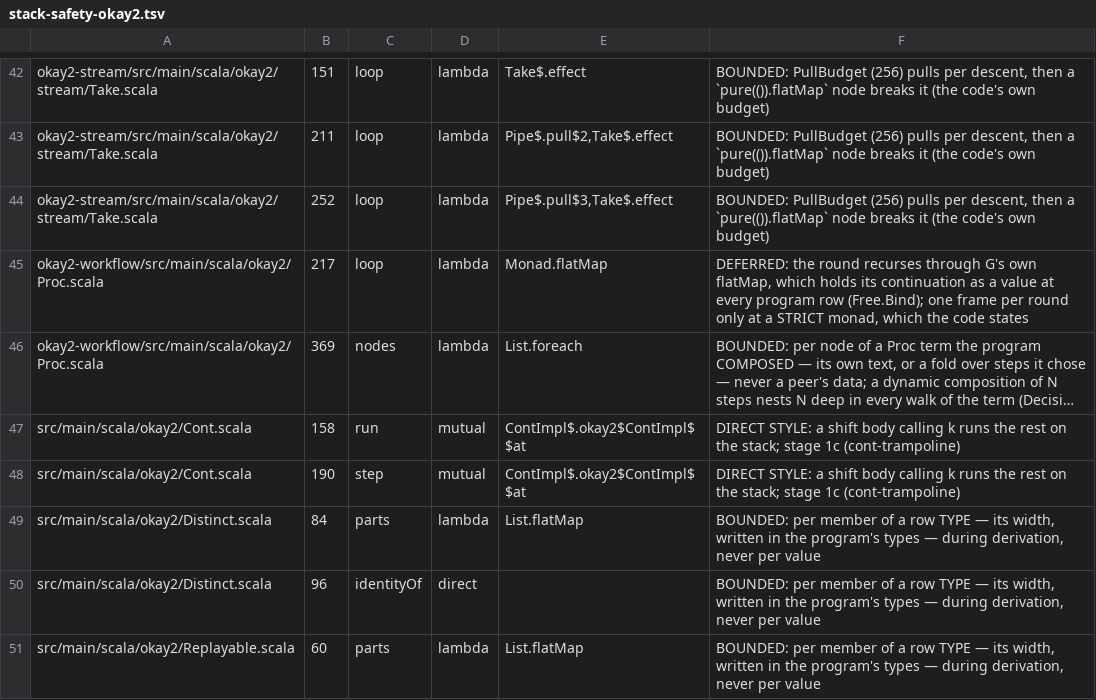
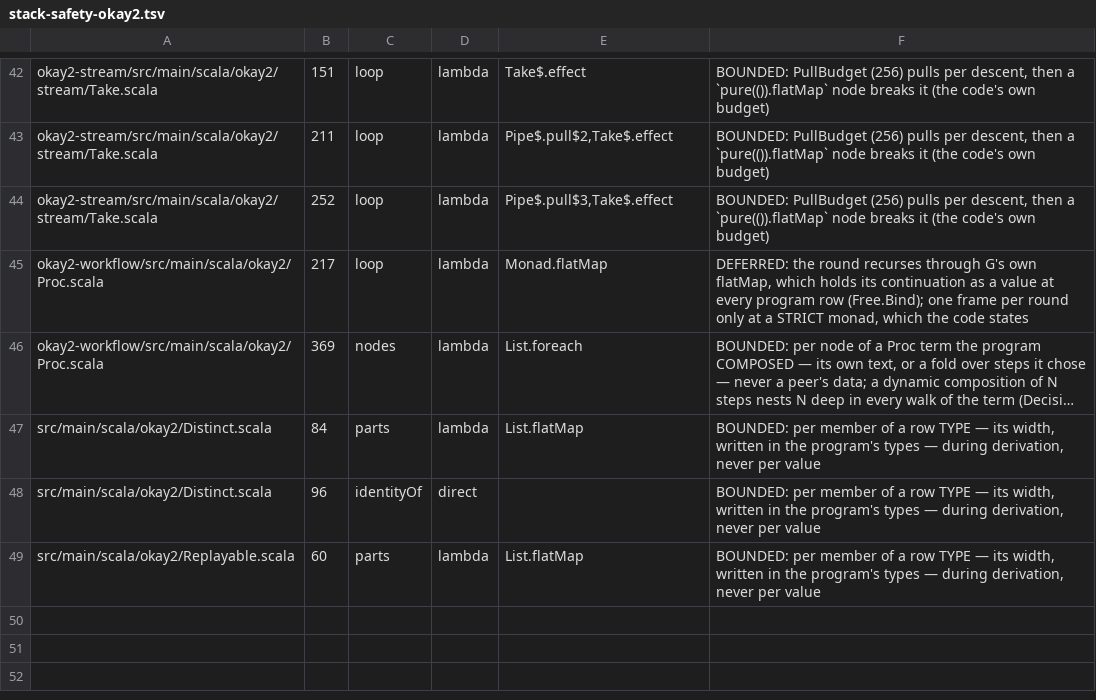
Before and after one commit to sergey-scherbina/okay, a TSV file: specs/stack-safety-okay2.tsv, drawn as a sheet; only a part is shown, gaps mark what is left out; long unchanged cells end in …; the diff names each change by its address in the sheet, - before the commit and + after, or states it on an @@ line.

Commit message:
cont-stack-okay2: Layers 2+3 in the Scala 2 core — room as a parameter and a Reentry field, the gauge attached at the chain root, StackSwitch per platform (JVM count road, Native ThreadInfo exact, JS bound), StackPool shared by JVM and Native; okay2's cold level is ~4 KB (11 frames), so its first room derives from 4.8 KB; TestContStack (6, red first: 20 000 levels overflowed a 2 MB thread) and TestContStackNative; the inventory lost its two Cont rows; stack-safety stage 1c ticked

```diff
--- a/specs/stack-safety-okay2.tsv
+++ b/specs/stack-safety-okay2.tsv
-row 47: src/main/scala/okay2/Cont.scala | 158 | run | mutual | ContImpl$.okay2$ContImpl$$at | DIRECT STYLE: a shift body calling k runs the rest on the stack; stage 1c (cont-trampoline)
-row 48: src/main/scala/okay2/Cont.scala | 190 | step | mutual | ContImpl$.okay2$ContImpl$$at | DIRECT STYLE: a shift body calling k runs the rest on the stack; stage 1c (cont-trampoline)
```
Also changed, not shown: 10 other files.
